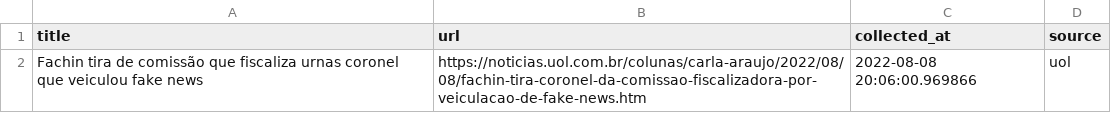
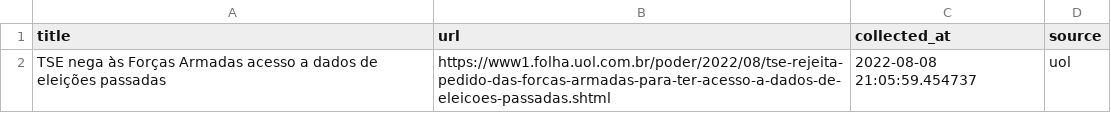
Before and after one commit to leodiegues/lidebot, a CSV file: data/latest_uol.csv, drawn as a sheet; removed rows and columns are numbered as before the commit, all else as after; the diff names each change by its address in the sheet, - before the commit and + after, or states it on an @@ line.

```diff
--- a/data/latest_uol.csv
+++ b/data/latest_uol.csv
-row 2: Fachin tira de comissão que fiscaliza urnas coronel que veiculou fake news | https://noticias.uol.com.br/colunas/carla-araujo/2022/08/08/fachin-tira-coronel-da-comissao-fiscalizadora-por-veiculacao-de-fake-news.htm | 2022-08-08 20:06:00.969866 | uol
+row 2: TSE nega às Forças Armadas acesso a dados de eleições passadas | https://www1.folha.uol.com.br/poder/2022/08/tse-rejeita-pedido-das-forcas-armadas-para-ter-acesso-a-dados-de-eleicoes-passadas.shtml | 2022-08-08 21:05:59.454737 | uol
```
Also changed, not shown: data/latest_estadao.csv, data/latest_folha.csv, 4 other files.
